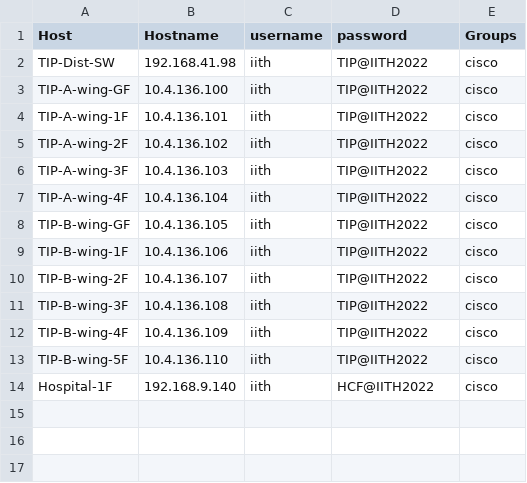
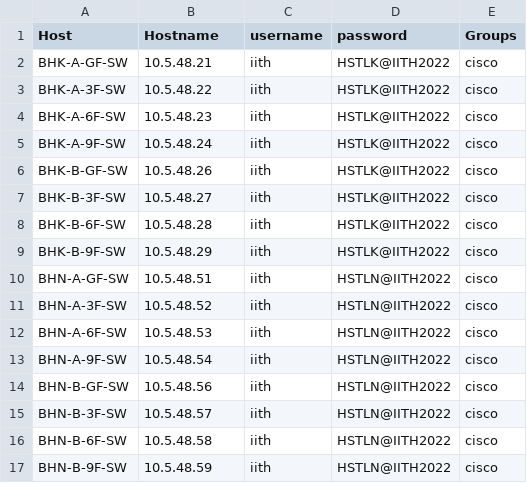
Before and after one commit to KarnChoudhary/Nornir, a CSV file: 2023/5.nornir_napalm/IITH/hosts.csv, drawn as a sheet.

```diff
--- a/2023/5.nornir_napalm/IITH/hosts.csv
+++ b/2023/5.nornir_napalm/IITH/hosts.csv
@@ -1,14 +1,17 @@
 Host,Hostname,username,password,Groups
-TIP-Dist-SW,192.168.41.98,iith,TIP@IITH2022,cisco
-TIP-A-wing-GF,10.4.136.100,iith,TIP@IITH2022,cisco
-TIP-A-wing-1F,10.4.136.101,iith,TIP@IITH2022,cisco
-TIP-A-wing-2F,10.4.136.102,iith,TIP@IITH2022,cisco
-TIP-A-wing-3F,10.4.136.103,iith,TIP@IITH2022,cisco
-TIP-A-wing-4F,10.4.136.104,iith,TIP@IITH2022,cisco
-TIP-B-wing-GF,10.4.136.105,iith,TIP@IITH2022,cisco
-TIP-B-wing-1F,10.4.136.106,iith,TIP@IITH2022,cisco
-TIP-B-wing-2F,10.4.136.107,iith,TIP@IITH2022,cisco
-TIP-B-wing-3F,10.4.136.108,iith,TIP@IITH2022,cisco
-TIP-B-wing-4F,10.4.136.109,iith,TIP@IITH2022,cisco
-TIP-B-wing-5F,10.4.136.110,iith,TIP@IITH2022,cisco
-Hospital-1F,192.168.9.140,iith,HCF@IITH2022,cisco
+BHK-A-GF-SW,10.5.48.21,iith,HSTLK@IITH2022,cisco
+BHK-A-3F-SW,10.5.48.22,iith,HSTLK@IITH2022,cisco
+BHK-A-6F-SW,10.5.48.23,iith,HSTLK@IITH2022,cisco
+BHK-A-9F-SW,10.5.48.24,iith,HSTLK@IITH2022,cisco
+BHK-B-GF-SW,10.5.48.26,iith,HSTLK@IITH2022,cisco
+BHK-B-3F-SW,10.5.48.27,iith,HSTLK@IITH2022,cisco
+BHK-B-6F-SW,10.5.48.28,iith,HSTLK@IITH2022,cisco
+BHK-B-9F-SW,10.5.48.29,iith,HSTLK@IITH2022,cisco
+BHN-A-GF-SW,10.5.48.51,iith,HSTLN@IITH2022,cisco
+BHN-A-3F-SW,10.5.48.52,iith,HSTLN@IITH2022,cisco
+BHN-A-6F-SW,10.5.48.53,iith,HSTLN@IITH2022,cisco
+BHN-A-9F-SW,10.5.48.54,iith,HSTLN@IITH2022,cisco
+BHN-B-GF-SW,10.5.48.56,iith,HSTLN@IITH2022,cisco
+BHN-B-3F-SW,10.5.48.57,iith,HSTLN@IITH2022,cisco
+BHN-B-6F-SW,10.5.48.58,iith,HSTLN@IITH2022,cisco
+BHN-B-9F-SW,10.5.48.59,iith,HSTLN@IITH2022,cisco
```
Also changed, not shown: 2023/5.nornir_napalm/IITH/Data/hostsPH2Hostels.csv, 2023/5.nornir_napalm/IITH/abc.csv, 4 other files.
